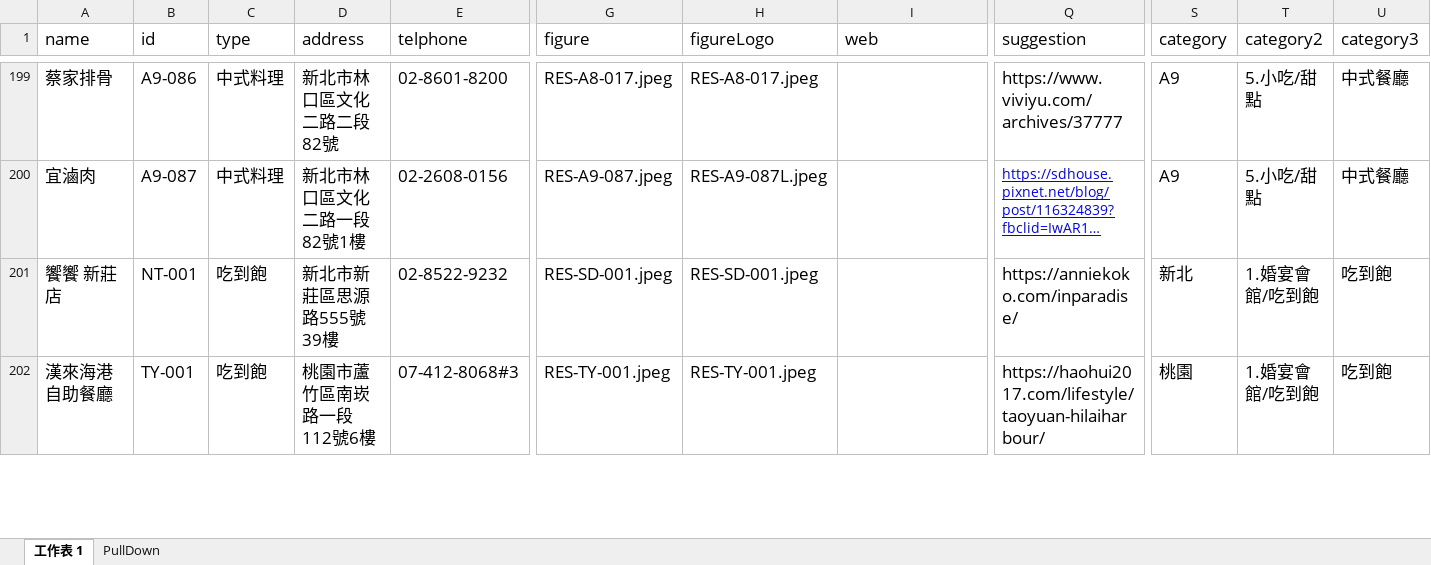
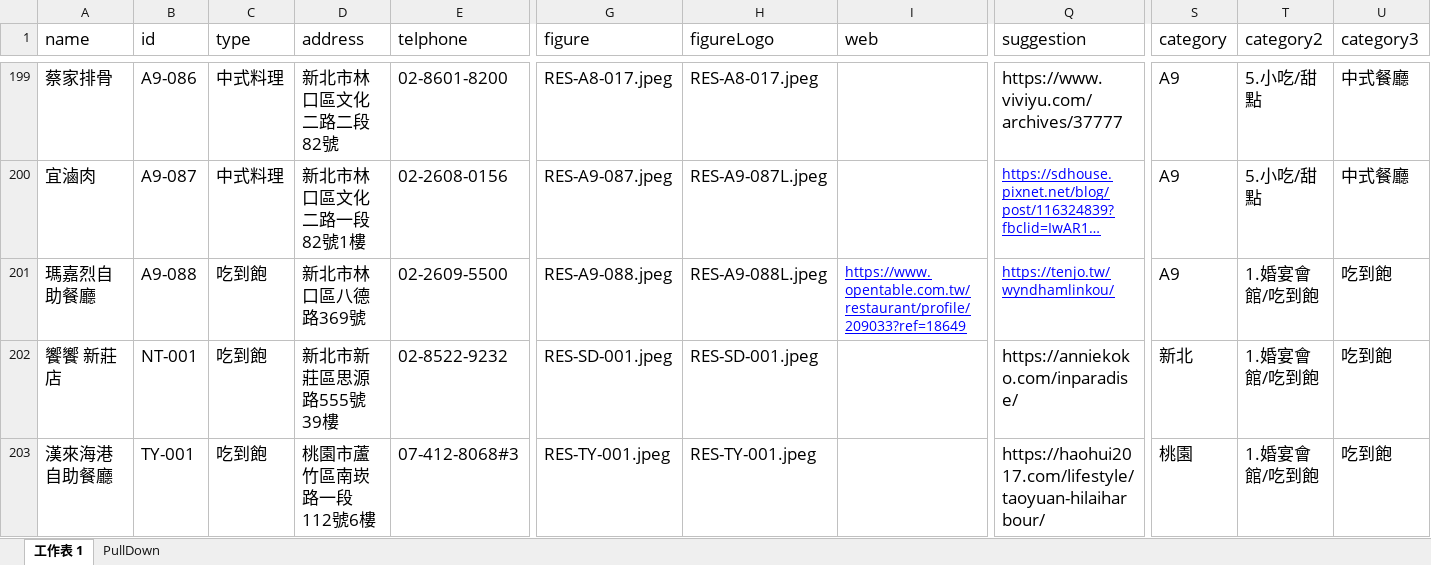
Before and after one commit to TCWang/A7Kanban10, an Excel workbook: data/restaurants.xlsx, sheet 工作表 1, drawn as a sheet; only a part is shown, gaps mark what is left out; long unchanged cells end in …; values as stored, in another font and other column widths than the file's, no borders; rows hold the shown columns only; the diff names each change by its address in the sheet, - before the commit and + after, or states it on an @@ line.

Commit message:
restaurante

```diff
--- a/data/restaurants.xlsx (sheet 工作表 1)
+++ b/data/restaurants.xlsx (sheet 工作表 1)
+row 201: 瑪嘉烈自助餐廳 | A9-088 | 吃到飽 | 新北市林口區八德路369號 | 02-2609-5500 | RES-A9-088.jpeg | RES-A9-088L.jpeg | https://www.opentable.com.tw/restaurant/profile/209033?ref=18649 | https://tenjo.tw/wyndhamlinkou/ | A9 | 1.婚宴會館/吃到飽 | 吃到飽
```
Also changed, not shown: 3 other files.
